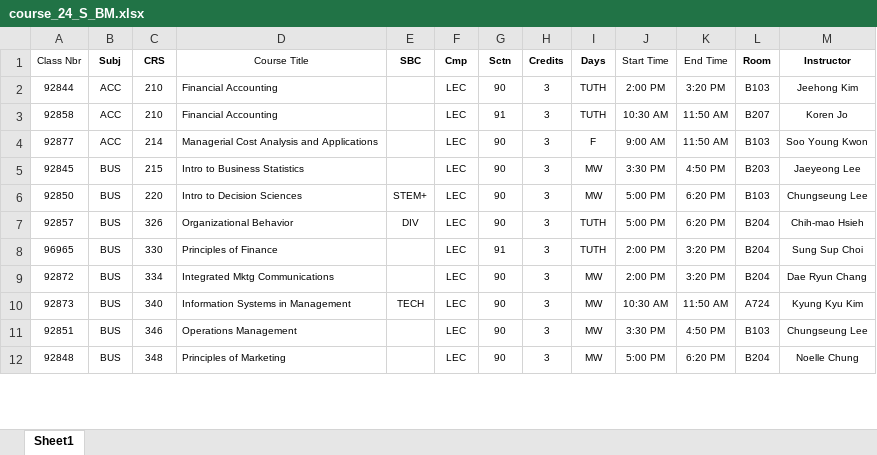
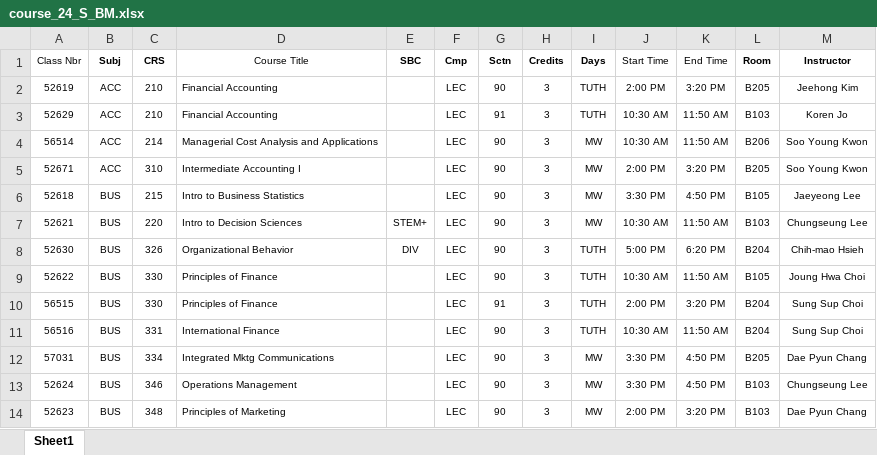
Before and after one commit to roiard/416, an Excel workbook: server/course_24_S_BM.xlsx, sheet Sheet1, drawn as a sheet; only a part is shown; values as stored, in another font and other column widths than the file's, no borders; charts and pictures not drawn; removed rows and columns are numbered as before the commit, all else as after; the diff covers the shown part only; the diff names each change by its address in the sheet, - before the commit and + after, or states it on an @@ line.

```diff
--- a/server/course_24_S_BM.xlsx (sheet Sheet1)
+++ b/server/course_24_S_BM.xlsx (sheet Sheet1)
-A2 (Class Nbr): 92844
+A2 (Class Nbr): 52619
-L2 (Room): B103
+L2 (Room): B205
-A3 (Class Nbr): 92858
+A3 (Class Nbr): 52629
-L3 (Room): B207
+L3 (Room): B103
-A4 (Class Nbr): 92877
+A4 (Class Nbr): 56514
-I4 (Days): F
+I4 (Days): MW
-J4 (Start Time): 9:00 AM
+J4 (Start Time): 10:30 AM
-L4 (Room): B103
+L4 (Room): B206
+row 5: 52671 | ACC | 310 | Intermediate Accounting I |  | LEC | 90 | 3 | MW | 2:00 PM | 3:20 PM | B205 | Soo Young Kwon
-A6 (Class Nbr): 92845
+A6 (Class Nbr): 52618
-L6 (Room): B203
+L6 (Room): B105
-A7 (Class Nbr): 92850
+A7 (Class Nbr): 52621
-J7 (Start Time): 5:00 PM
+J7 (Start Time): 10:30 AM
-K7 (End Time): 6:20 PM
+K7 (End Time): 11:50 AM
-A8 (Class Nbr): 92857
+A8 (Class Nbr): 52630
+row 9: 52622 | BUS | 330 | Principles of Finance |  | LEC | 90 | 3 | TUTH | 10:30 AM | 11:50 AM | B105 | Joung Hwa Choi
-A10 (Class Nbr): 96965
+A10 (Class Nbr): 56515
+row 11: 56516 | BUS | 331 | International Finance |  | LEC | 90 | 3 | TUTH | 10:30 AM | 11:50 AM | B204 | Sung Sup Choi
-A12 (Class Nbr): 92872
+A12 (Class Nbr): 57031
-J12 (Start Time): 2:00 PM
+J12 (Start Time): 3:30 PM
-K12 (End Time): 3:20 PM
+K12 (End Time): 4:50 PM
-L12 (Room): B204
+L12 (Room): B205
-M12 (Instructor): Dae Ryun Chang
+M12 (Instructor): Dae Pyun Chang
-row 10: 92873 | BUS | 340 | Information Systems in Management | TECH | LEC | 90 | 3 | MW | 10:30 AM | 11:50 AM | A724 | Kyung Kyu Kim
-A13 (Class Nbr): 92851
+A13 (Class Nbr): 52624
-A14 (Class Nbr): 92848
+A14 (Class Nbr): 52623
-J14 (Start Time): 5:00 PM
+J14 (Start Time): 2:00 PM
-K14 (End Time): 6:20 PM
+K14 (End Time): 3:20 PM
-L14 (Room): B204
+L14 (Room): B103
-M14 (Instructor): Noelle Chung
+M14 (Instructor): Dae Pyun Chang
```
Also changed, not shown: 9 added rows, 2 removed rows and 29 edited cells elsewhere in this sheet, server/course_24_S_CSE.xlsx, server/course_24_S_ECE.xlsx, 5 other files.
